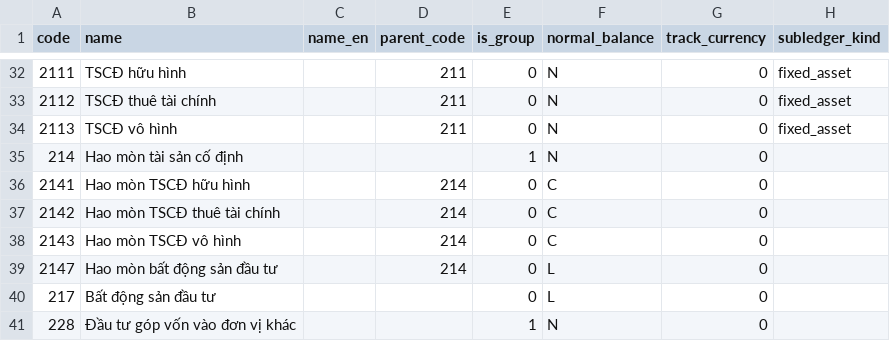
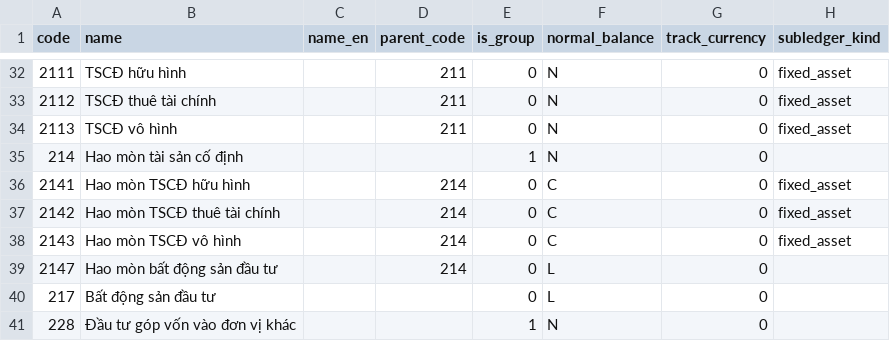
Before and after one commit to linhsayshii/phanmem-ketoan, a CSV file: packages/coa-data/data/coa/tt133.csv, drawn as a sheet; only a part is shown, gaps mark what is left out.

```diff
--- a/packages/coa-data/data/coa/tt133.csv
+++ b/packages/coa-data/data/coa/tt133.csv
@@ -35,5 +35,5 @@ code,name,name_en,parent_code,is_group,normal_balance,track_currency,subledger_k
 214,Hao mòn tài sản cố định,,,1,N,0,
-2141,Hao mòn TSCĐ hữu hình,,214,0,C,0,
-2142,Hao mòn TSCĐ thuê tài chính,,214,0,C,0,
-2143,Hao mòn TSCĐ vô hình,,214,0,C,0,
+2141,Hao mòn TSCĐ hữu hình,,214,0,C,0,fixed_asset
+2142,Hao mòn TSCĐ thuê tài chính,,214,0,C,0,fixed_asset
+2143,Hao mòn TSCĐ vô hình,,214,0,C,0,fixed_asset
 2147,Hao mòn bất động sản đầu tư,,214,0,L,0,
```
Also changed, not shown: packages/coa-data/data/coa/tt200.csv, packages/coa-data/data/coa/tt99.csv, 11 other files.
